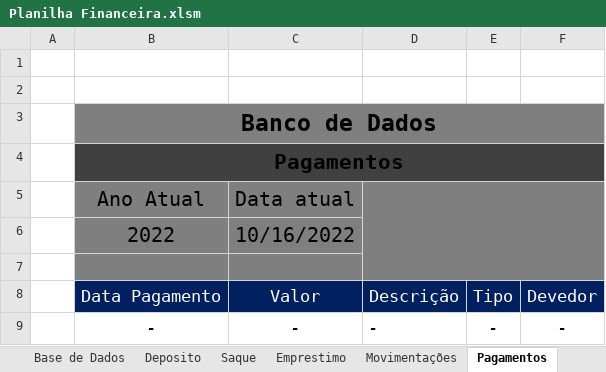
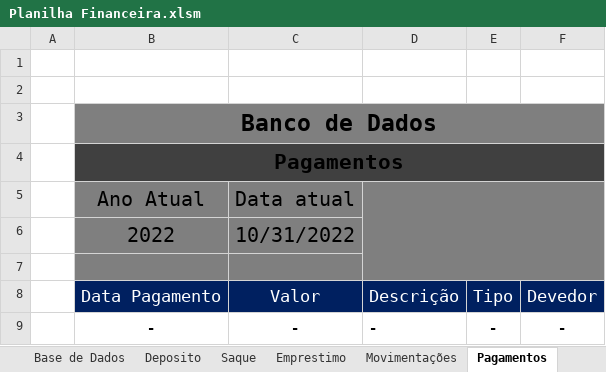
Before and after one commit to Digu62/Financial-Spreadsheet, an Excel workbook: Planilha Financeira.xlsm, sheet Pagamentos, drawn as a sheet; values as stored, in another font and other column widths than the file's, no borders; charts and pictures and table styles not drawn; the diff names each change by its address in the sheet, - before the commit and + after, or states it on an @@ line.

```diff
--- a/Planilha Financeira.xlsm (sheet Pagamentos)
+++ b/Planilha Financeira.xlsm (sheet Pagamentos)
-C6: 10/16/2022
+C6: 10/31/2022
```
Also changed, not shown: sheet Parcelamentos, sheet Movimentações, sheet Deposito, sheet Saque, sheet Emprestimo, charts or pictures, 1 other file.
